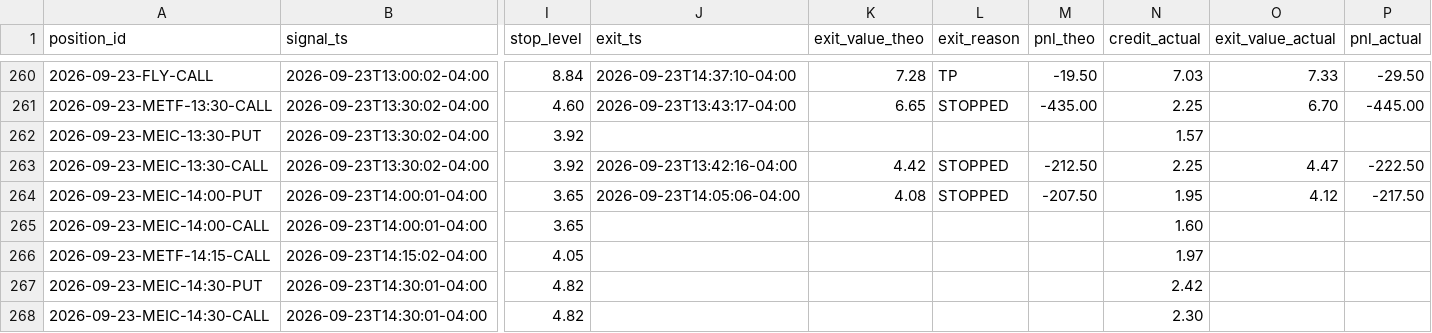
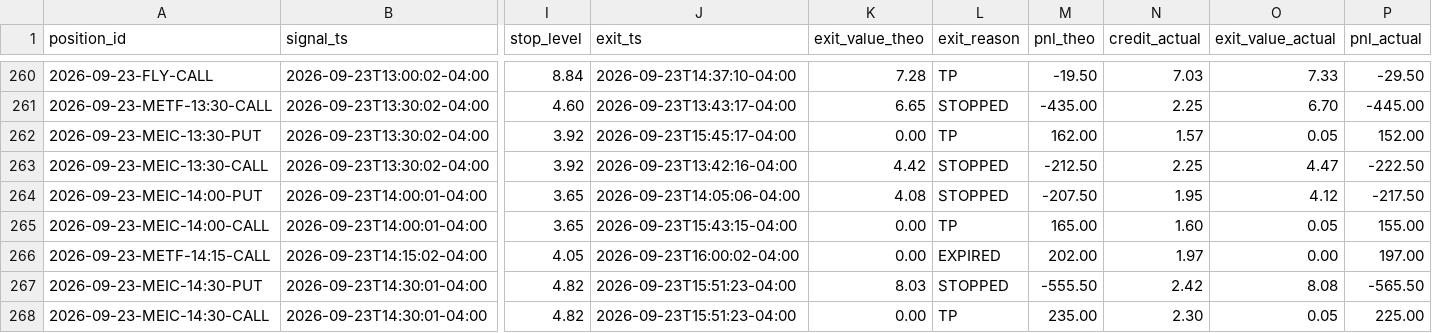
Before and after one commit to alwahedi-netizen/spx-0DTE-v1, a CSV file: data/paper/positions.csv, drawn as a sheet; only a part is shown, gaps mark what is left out; the diff covers the shown part only; the diff names each change by its address in the sheet, - before the commit and + after, or states it on an @@ line.

```diff
--- a/data/paper/positions.csv
+++ b/data/paper/positions.csv
-J262 (exit_ts): (empty)
+J262 (exit_ts): 2026-09-23T15:45:17-04:00
-K262 (exit_value_theo): (empty)
+K262 (exit_value_theo): 0.00
-L262 (exit_reason): (empty)
+L262 (exit_reason): TP
-M262 (pnl_theo): (empty)
+M262 (pnl_theo): 162.00
-O262 (exit_value_actual): (empty)
+O262 (exit_value_actual): 0.05
-P262 (pnl_actual): (empty)
+P262 (pnl_actual): 152.00
-J265 (exit_ts): (empty)
+J265 (exit_ts): 2026-09-23T15:43:15-04:00
-K265:K266 (exit_value_theo): (empty)
+K265:K266 (exit_value_theo): 0.00
-L265 (exit_reason): (empty)
+L265 (exit_reason): TP
-M265 (pnl_theo): (empty)
+M265 (pnl_theo): 165.00
-O265 (exit_value_actual): (empty)
+O265 (exit_value_actual): 0.05
-P265 (pnl_actual): (empty)
+P265 (pnl_actual): 155.00
-J266 (exit_ts): (empty)
+J266 (exit_ts): 2026-09-23T16:00:02-04:00
-L266 (exit_reason): (empty)
+L266 (exit_reason): EXPIRED
-M266 (pnl_theo): (empty)
+M266 (pnl_theo): 202.00
-O266 (exit_value_actual): (empty)
+O266 (exit_value_actual): 0.00
-P266 (pnl_actual): (empty)
+P266 (pnl_actual): 197.00
-J267:J268 (exit_ts): (empty)
+J267:J268 (exit_ts): 2026-09-23T15:51:23-04:00
-K267 (exit_value_theo): (empty)
+K267 (exit_value_theo): 8.03
-L267 (exit_reason): (empty)
+L267 (exit_reason): STOPPED
-M267 (pnl_theo): (empty)
+M267 (pnl_theo): -555.50
-O267 (exit_value_actual): (empty)
+O267 (exit_value_actual): 8.08
-P267 (pnl_actual): (empty)
+P267 (pnl_actual): -565.50
-K268 (exit_value_theo): (empty)
+K268 (exit_value_theo): 0.00
-L268 (exit_reason): (empty)
+L268 (exit_reason): TP
-M268 (pnl_theo): (empty)
+M268 (pnl_theo): 235.00
-O268 (exit_value_actual): (empty)
+O268 (exit_value_actual): 0.05
-P268 (pnl_actual): (empty)
+P268 (pnl_actual): 225.00
```
Also changed, not shown: 2 added rows and 54 edited cells elsewhere in this file, data/paper/band.csv, data/paper/live/live_trades.csv, 3 other files.
